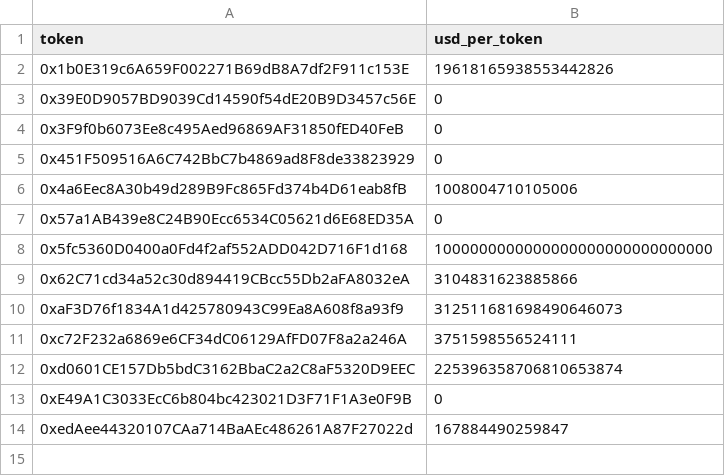
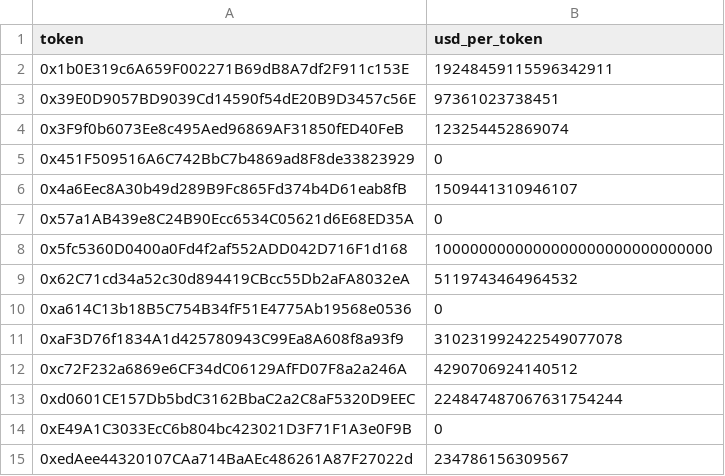
Before and after one commit to Nitronuel/ArbitragexMEV, a CSV file: data/prices-seed.csv, drawn as a sheet; addresses are those after the commit; the diff names each change by its address in the sheet, - before the commit and + after, or states it on an @@ line.

Commit message:
Task B: re-derive USD prices over longer window; confirm NotProfitable gate

```diff
--- a/data/prices-seed.csv
+++ b/data/prices-seed.csv
-B2 (usd_per_token): 19618165938553442826
+B2 (usd_per_token): 19248459115596342911
-B3 (usd_per_token): 0
+B3 (usd_per_token): 97361023738451
-B4 (usd_per_token): 0
+B4 (usd_per_token): 123254452869074
-B6 (usd_per_token): 1008004710105006
+B6 (usd_per_token): 1509441310946107
-B9 (usd_per_token): 3104831623885866
+B9 (usd_per_token): 5119743464964532
+row 10: 0xa614C13b18B5C754B34fF51E4775Ab19568e0536 | 0
-B11 (usd_per_token): 312511681698490646073
+B11 (usd_per_token): 310231992422549077078
-B12 (usd_per_token): 3751598556524111
+B12 (usd_per_token): 4290706924140512
-B13 (usd_per_token): 225396358706810653874
+B13 (usd_per_token): 224847487067631754244
-B15 (usd_per_token): 167884490259847
+B15 (usd_per_token): 234786156309567
```
